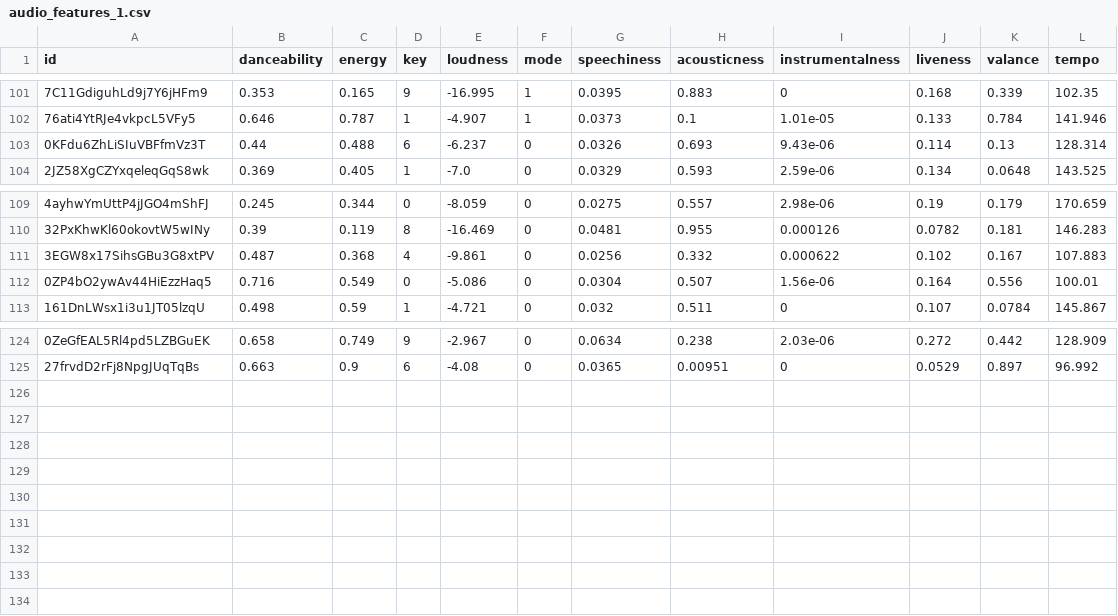
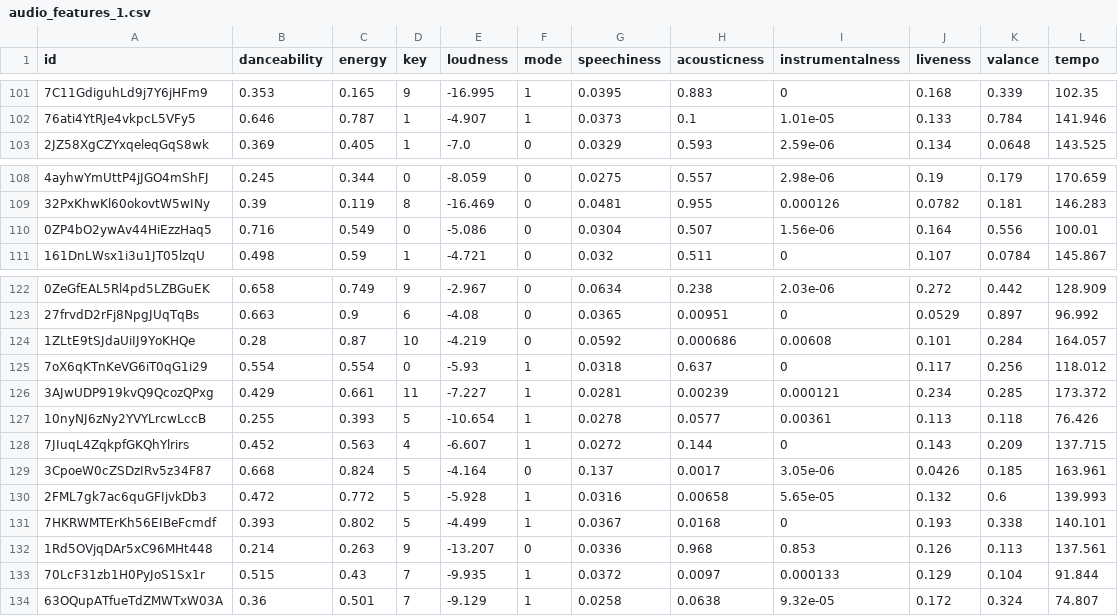
Before and after one commit to vutruong99/Spot1ny, a CSV file: data/audio_features_1.csv, drawn as a sheet; only a part is shown, gaps mark what is left out; removed rows and columns are numbered as before the commit, all else as after; the diff names each change by its address in the sheet, - before the commit and + after, or states it on an @@ line.

```diff
--- a/data/audio_features_1.csv
+++ b/data/audio_features_1.csv
-row 103: 0KFdu6ZhLiSIuVBFfmVz3T | 0.44 | 0.488 | 6 | -6.237 | 0 | 0.0326 | 0.693 | 9.43e-06 | 0.114 | 0.13 | 128.314
-row 111: 3EGW8x17SihsGBu3G8xtPV | 0.487 | 0.368 | 4 | -9.861 | 0 | 0.0256 | 0.332 | 0.000622 | 0.102 | 0.167 | 107.883
+row 124: 1ZLtE9tSJdaUiIJ9YoKHQe | 0.28 | 0.87 | 10 | -4.219 | 0 | 0.0592 | 0.000686 | 0.00608 | 0.101 | 0.284 | 164.057
+row 125: 7oX6qKTnKeVG6iT0qG1i29 | 0.554 | 0.554 | 0 | -5.93 | 1 | 0.0318 | 0.637 | 0 | 0.117 | 0.256 | 118.012
+row 126: 3AJwUDP919kvQ9QcozQPxg | 0.429 | 0.661 | 11 | -7.227 | 1 | 0.0281 | 0.00239 | 0.000121 | 0.234 | 0.285 | 173.372
+row 127: 10nyNJ6zNy2YVYLrcwLccB | 0.255 | 0.393 | 5 | -10.654 | 1 | 0.0278 | 0.0577 | 0.00361 | 0.113 | 0.118 | 76.426
+row 128: 7JIuqL4ZqkpfGKQhYlrirs | 0.452 | 0.563 | 4 | -6.607 | 1 | 0.0272 | 0.144 | 0 | 0.143 | 0.209 | 137.715
+row 129: 3CpoeW0cZSDzIRv5z34F87 | 0.668 | 0.824 | 5 | -4.164 | 0 | 0.137 | 0.0017 | 3.05e-06 | 0.0426 | 0.185 | 163.961
+row 130: 2FML7gk7ac6quGFIjvkDb3 | 0.472 | 0.772 | 5 | -5.928 | 1 | 0.0316 | 0.00658 | 5.65e-05 | 0.132 | 0.6 | 139.993
+row 131: 7HKRWMTErKh56EIBeFcmdf | 0.393 | 0.802 | 5 | -4.499 | 1 | 0.0367 | 0.0168 | 0 | 0.193 | 0.338 | 140.101
+row 132: 1Rd5OVjqDAr5xC96MHt448 | 0.214 | 0.263 | 9 | -13.207 | 0 | 0.0336 | 0.968 | 0.853 | 0.126 | 0.113 | 137.561
+row 133: 70LcF31zb1H0PyJoS1Sx1r | 0.515 | 0.43 | 7 | -9.935 | 1 | 0.0372 | 0.0097 | 0.000133 | 0.129 | 0.104 | 91.844
+row 134: 63OQupATfueTdZMWTxW03A | 0.36 | 0.501 | 7 | -9.129 | 1 | 0.0258 | 0.0638 | 9.32e-05 | 0.172 | 0.324 | 74.807
```
Also changed, not shown: data/billboard_100_spotify.csv, data/user_songs_1.csv, 49 other files.
